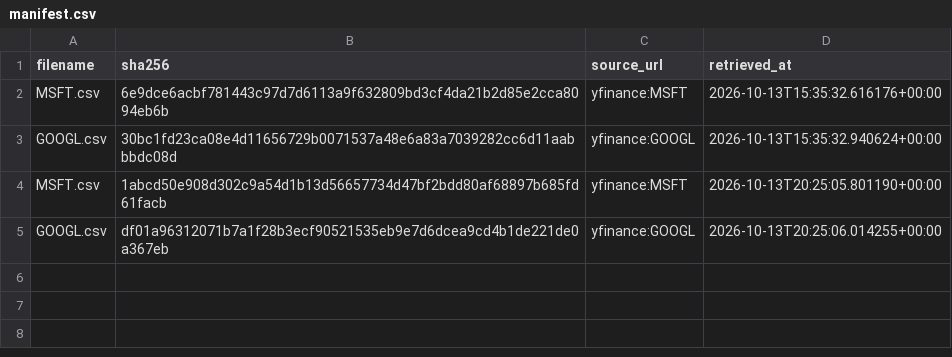
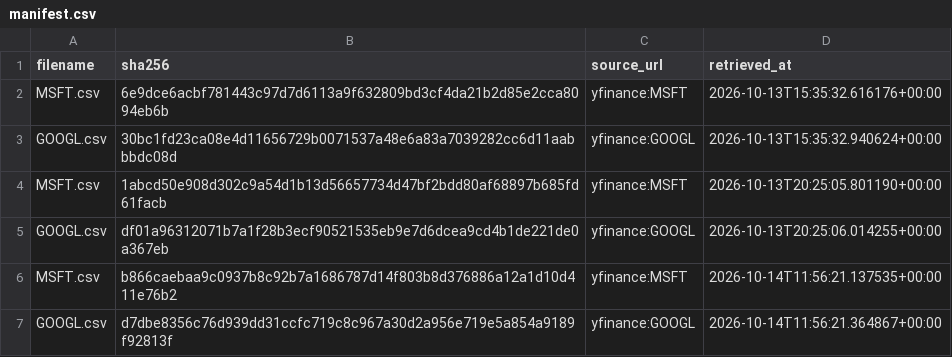
Before and after one commit to tienspz/AICOR, a CSV file: data/raw/market/manifest.csv, drawn as a sheet; the diff names each change by its address in the sheet, - before the commit and + after, or states it on an @@ line.

Commit message:
data(market): sync latest daily stock quotes and quarterly aggregates

```diff
--- a/data/raw/market/manifest.csv
+++ b/data/raw/market/manifest.csv
+row 6: MSFT.csv | b866caebaa9c0937b8c92b7a1686787d14f803b8d376886a12a1d10d411e76b2 | yfinance:MSFT | 2026-10-14T11:56:21.137535+00:00
+row 7: GOOGL.csv | d7dbe8356c76d939dd31ccfc719c8c967a30d2a956e719e5a854a9189f92813f | yfinance:GOOGL | 2026-10-14T11:56:21.364867+00:00
```
Also changed, not shown: data/processed/market_quarterly.csv, data/raw/market/GOOGL.csv, 2 other files.
